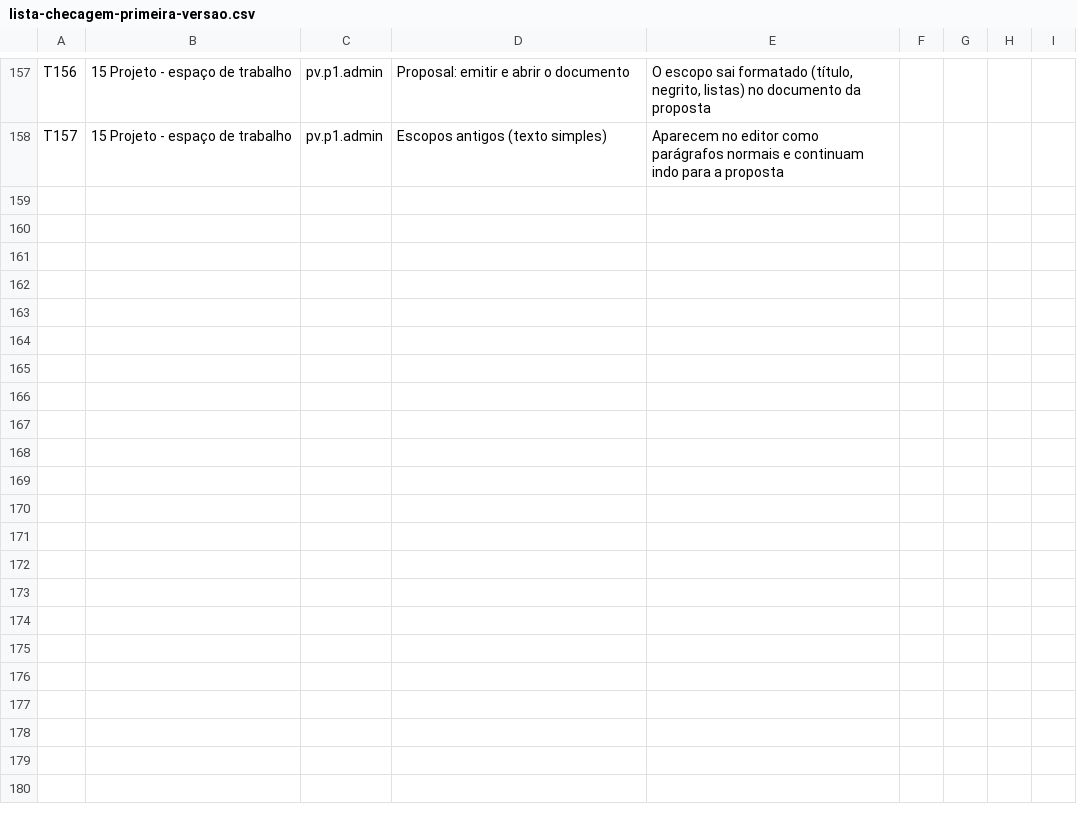
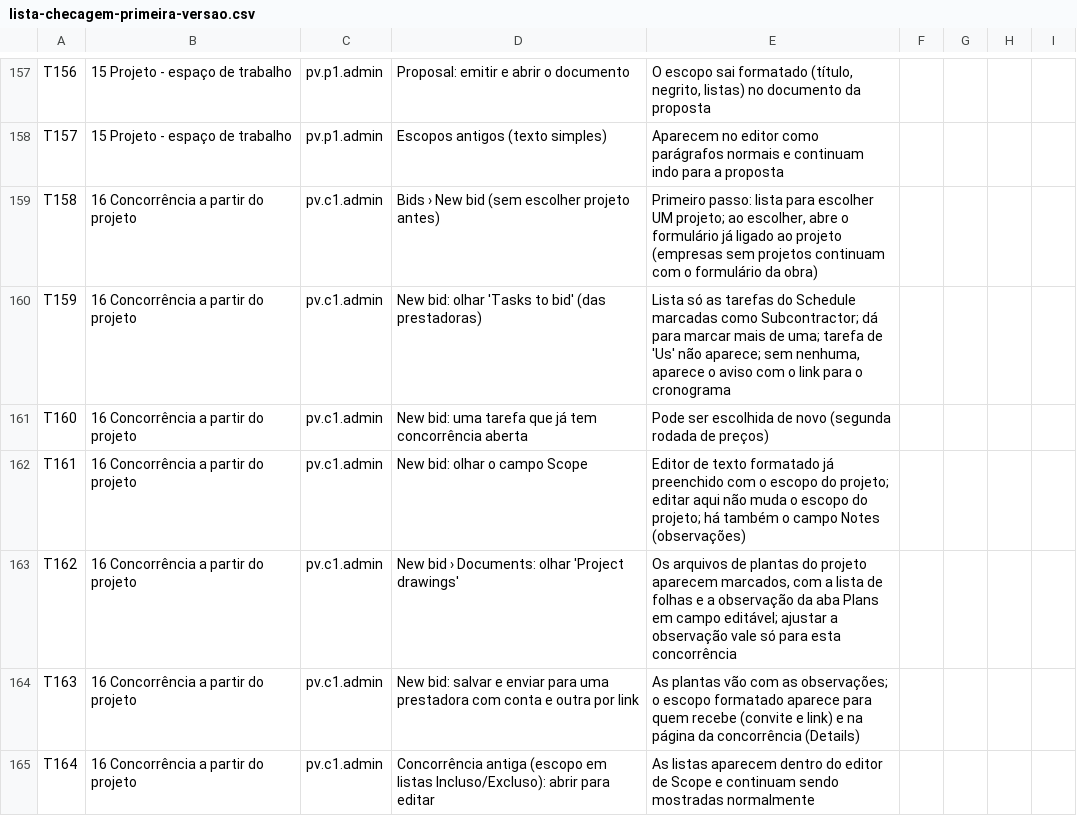
Before and after one commit to Nardacci/KORbuildtech, a CSV file: docs/testes/lista-checagem-primeira-versao.csv, drawn as a sheet; only a part is shown, gaps mark what is left out.

```diff
--- a/docs/testes/lista-checagem-primeira-versao.csv
+++ b/docs/testes/lista-checagem-primeira-versao.csv
@@ -158 +158,8 @@ T156;15 Projeto - espaço de trabalho;pv.p1.admin;Proposal: emitir e abrir o doc
 T157;15 Projeto - espaço de trabalho;pv.p1.admin;Escopos antigos (texto simples);"Aparecem no editor como parágrafos normais e continuam indo para a proposta";;;;
+T158;16 Concorrência a partir do projeto;pv.c1.admin;Bids › New bid (sem escolher projeto antes);"Primeiro passo: lista para escolher UM projeto; ao escolher, abre o formulário já ligado ao projeto (empresas sem projetos continuam com o formulário da obra)";;;;
+T159;16 Concorrência a partir do projeto;pv.c1.admin;New bid: olhar 'Tasks to bid' (das prestadoras);"Lista só as tarefas do Schedule marcadas como Subcontractor; dá para marcar mais de uma; tarefa de 'Us' não aparece; sem nenhuma, aparece o aviso com o link para o cronograma";;;;
+T160;16 Concorrência a partir do projeto;pv.c1.admin;New bid: uma tarefa que já tem concorrência aberta;"Pode ser escolhida de novo (segunda rodada de preços)";;;;
+T161;16 Concorrência a partir do projeto;pv.c1.admin;New bid: olhar o campo Scope;"Editor de texto formatado já preenchido com o escopo do projeto; editar aqui não muda o escopo do projeto; há também o campo Notes (observações)";;;;
+T162;16 Concorrência a partir do projeto;pv.c1.admin;New bid › Documents: olhar 'Project drawings';"Os arquivos de plantas do projeto aparecem marcados, com a lista de folhas e a observação da aba Plans em campo editável; ajustar a observação vale só para esta concorrência";;;;
+T163;16 Concorrência a partir do projeto;pv.c1.admin;New bid: salvar e enviar para uma prestadora com conta e outra por link;"As plantas vão com as observações; o escopo formatado aparece para quem recebe (convite e link) e na página da concorrência (Details)";;;;
+T164;16 Concorrência a partir do projeto;pv.c1.admin;Concorrência antiga (escopo em listas Incluso/Excluso): abrir para editar;"As listas aparecem dentro do editor de Scope e continuam sendo mostradas normalmente";;;;
```
Also changed, not shown: 12 other files.
